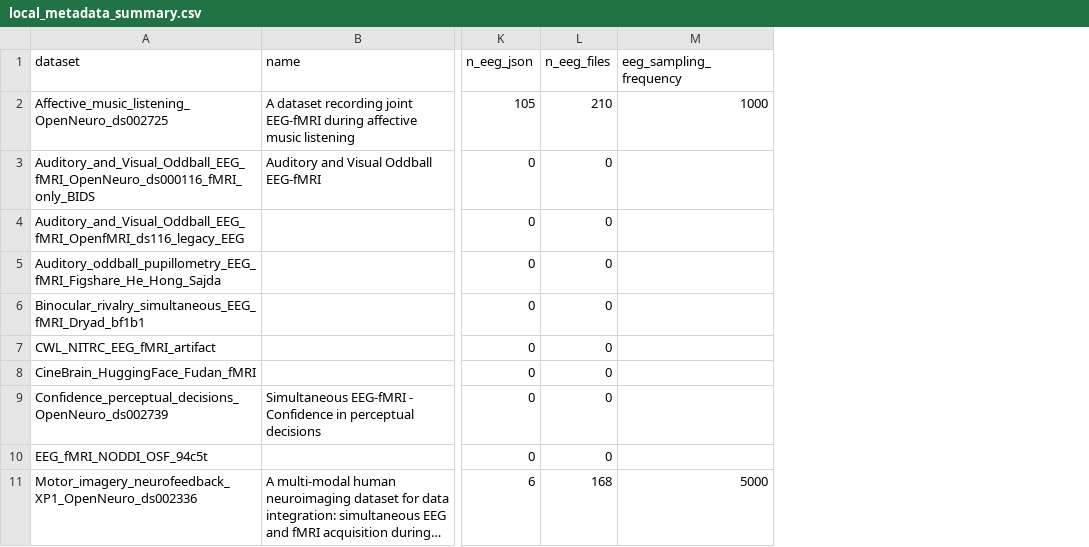
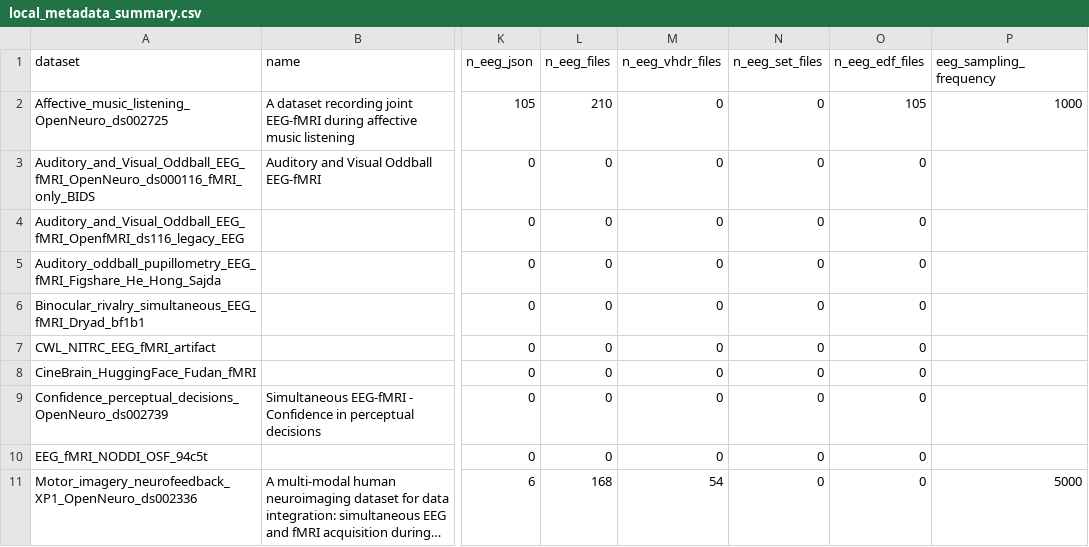
Before and after one commit to saitoshuka/EEG-fMRI-combination, a CSV file: results/dataset_source_metadata_audit/local_metadata_summary.csv, drawn as a sheet; only a part is shown, gaps mark what is left out; long unchanged cells end in …; the diff names each change by its address in the sheet, - before the commit and + after, or states it on an @@ line.

```diff
--- a/results/dataset_source_metadata_audit/local_metadata_summary.csv
+++ b/results/dataset_source_metadata_audit/local_metadata_summary.csv
+column M (n_eeg_vhdr_files), rows 2-11: 0 | 0 | 0 | 0 | 0 | 0 | 0 | 0 | 0 | 54
+column N (n_eeg_set_files), rows 2-11: all 0
+column O (n_eeg_edf_files), rows 2-11: 105 | 0 | 0 | 0 | 0 | 0 | 0 | 0 | 0 | 0
```
Also changed, not shown: 9 other files.
